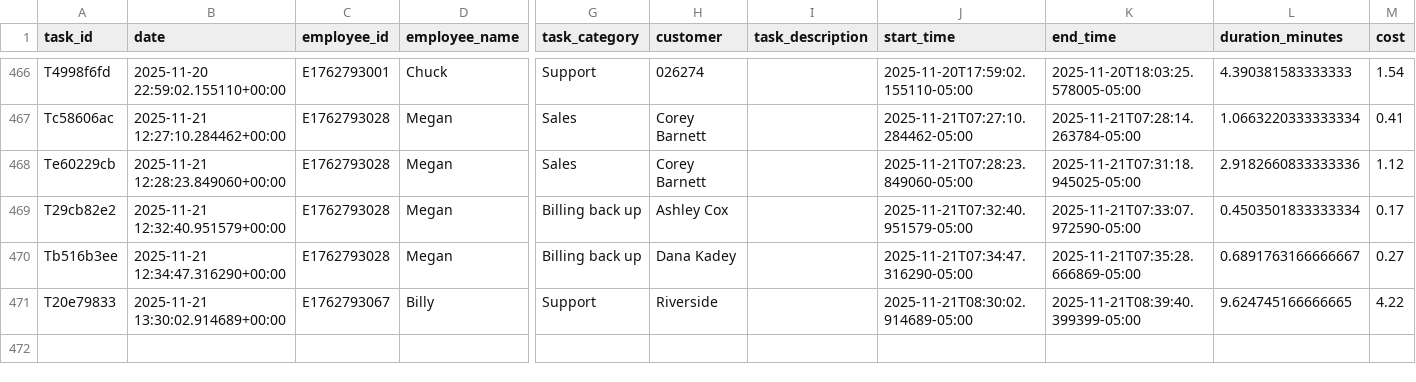
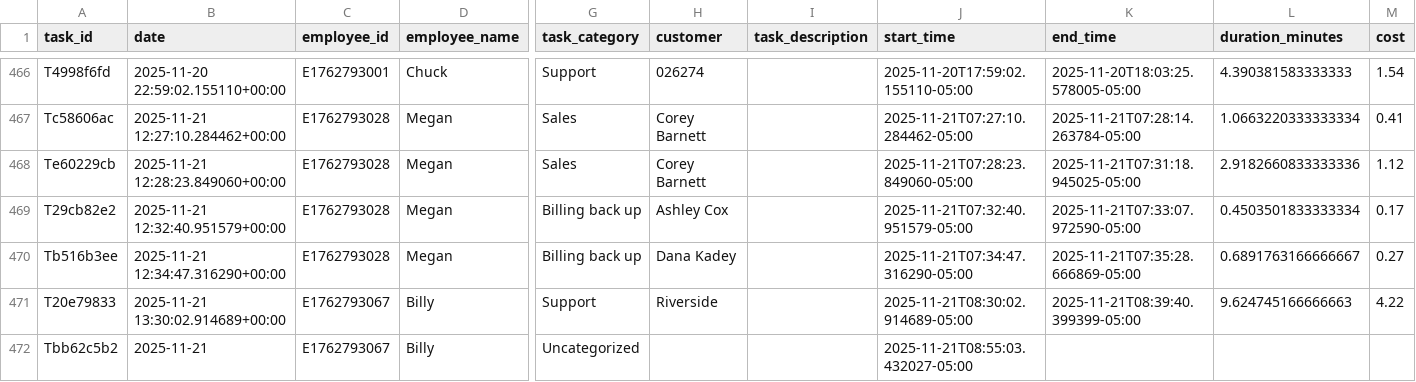
Before and after one commit to pwngithub/Employeetime, a CSV file: Data/tasks.csv, drawn as a sheet; only a part is shown, gaps mark what is left out; rows hold the shown columns only; the diff names each change by its address in the sheet, - before the commit and + after, or states it on an @@ line.

Commit message:
Add Tbb62c5b2

```diff
--- a/Data/tasks.csv
+++ b/Data/tasks.csv
-L471 (duration_minutes): 9.624745166666665
+L471 (duration_minutes): 9.624745166666663
+row 472: Tbb62c5b2 | 2025-11-21 | E1762793067 | Billy | Uncategorized |  |  | 2025-11-21T08:55:03.432027-05:00
```
